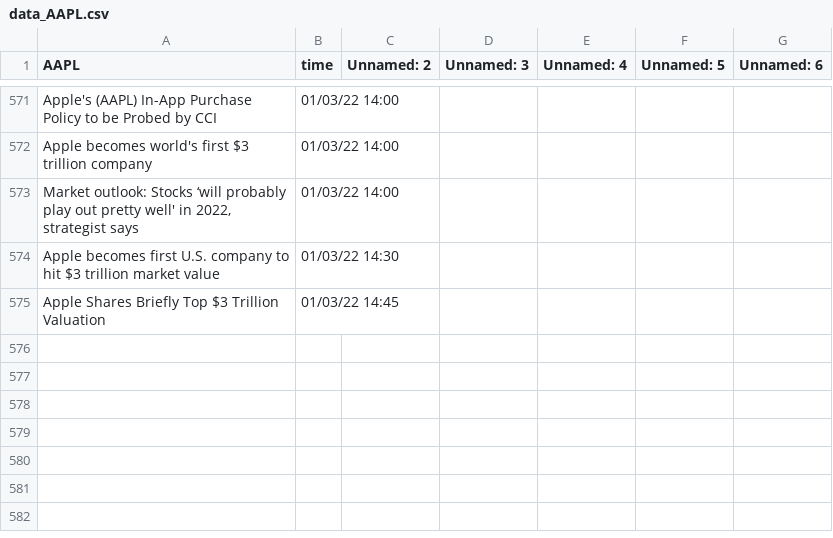
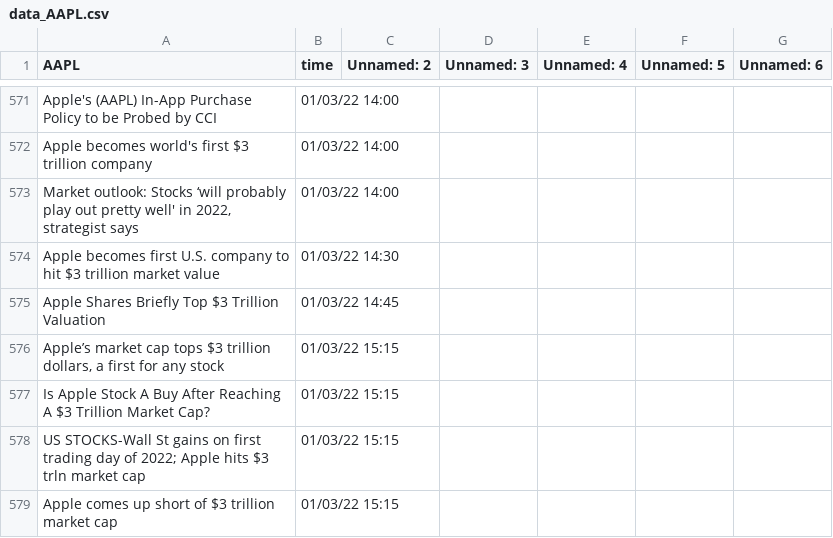
Before and after one commit to SophieLiuYQ/HeterogeneousComputing, a CSV file: data_AAPL.csv, drawn as a sheet; only a part is shown, gaps mark what is left out; the diff names each change by its address in the sheet, - before the commit and + after, or states it on an @@ line.

```diff
--- a/data_AAPL.csv
+++ b/data_AAPL.csv
+row 576: Apple’s market cap tops $3 trillion dollars, a first for any stock | 01/03/22 15:15
+row 577: Is Apple Stock A Buy After Reaching A $3 Trillion Market Cap? | 01/03/22 15:15
+row 578: US STOCKS-Wall St gains on first trading day of 2022; Apple hits $3 trln market cap | 01/03/22 15:15
+row 579: Apple comes up short of $3 trillion market cap | 01/03/22 15:15
```
Also changed, not shown: data_AMD.csv, data_NVDA.csv, 8 other files.
